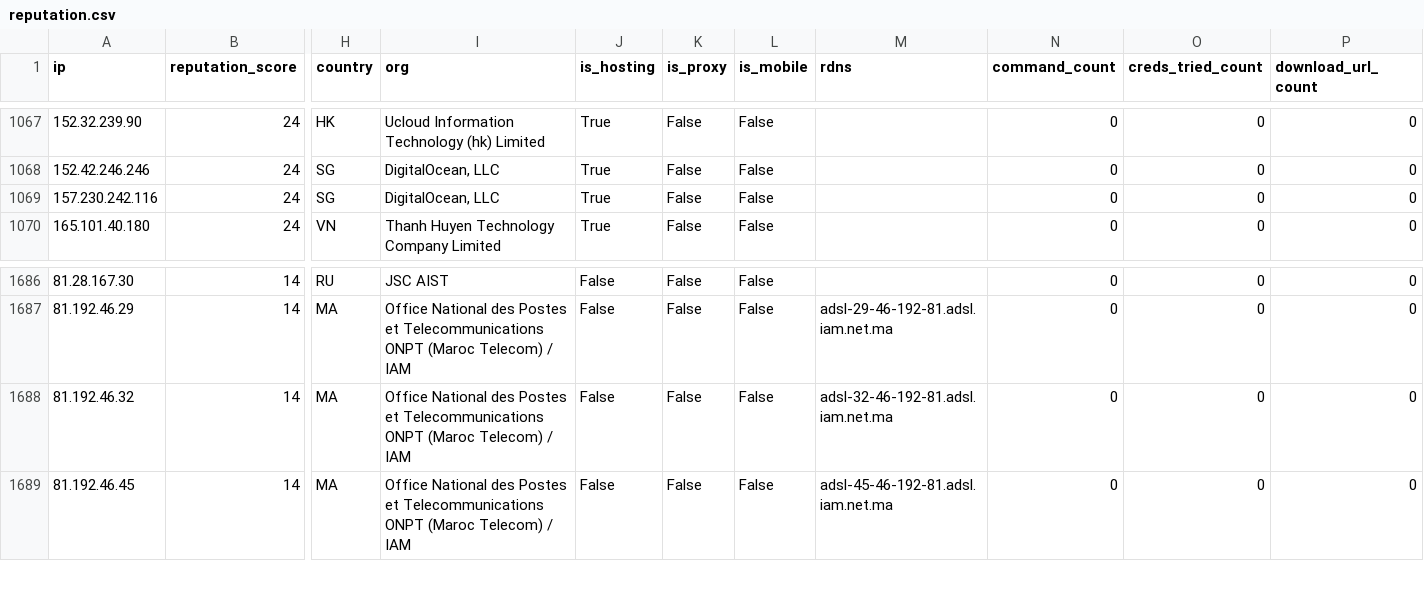
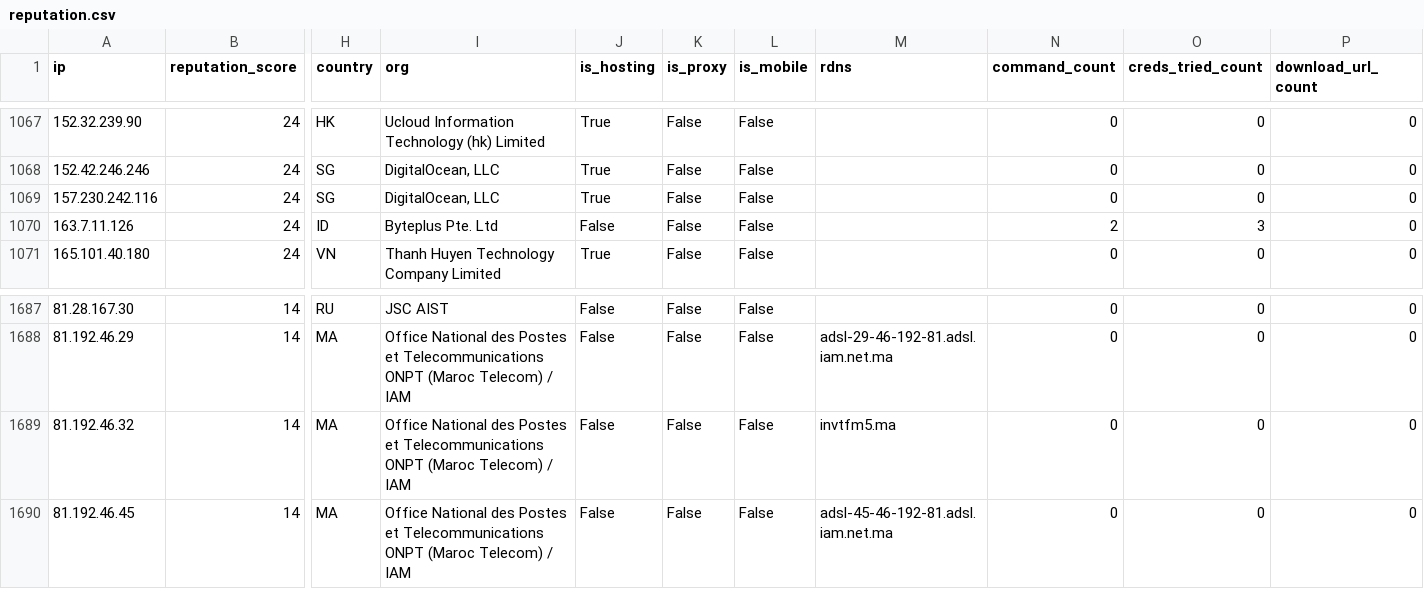
Before and after one commit to AndrewGoloida/threat-ledger, a CSV file: reputation.csv, drawn as a sheet; only a part is shown, gaps mark what is left out; addresses are those after the commit; rows hold the shown columns only; the diff names each change by its address in the sheet, - before the commit and + after, or states it on an @@ line.

```diff
--- a/reputation.csv
+++ b/reputation.csv
+row 1070: 163.7.11.126 | 24 | ID | Byteplus Pte. Ltd | False | False | False |  | 2 | 3 | 0
-M1689 (rdns): adsl-32-46-192-81.adsl.iam.net.ma
+M1689 (rdns): invtfm5.ma
```
Also changed, not shown: 3 other files.
